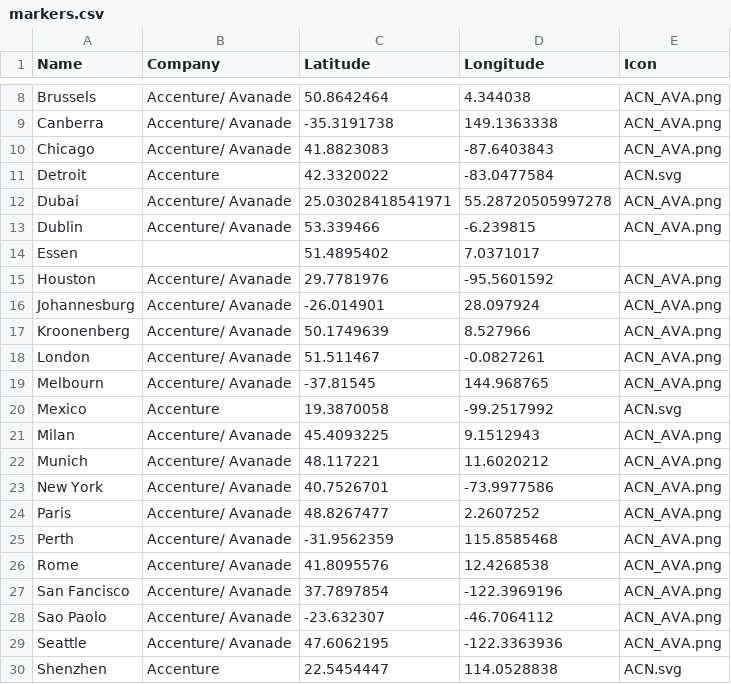
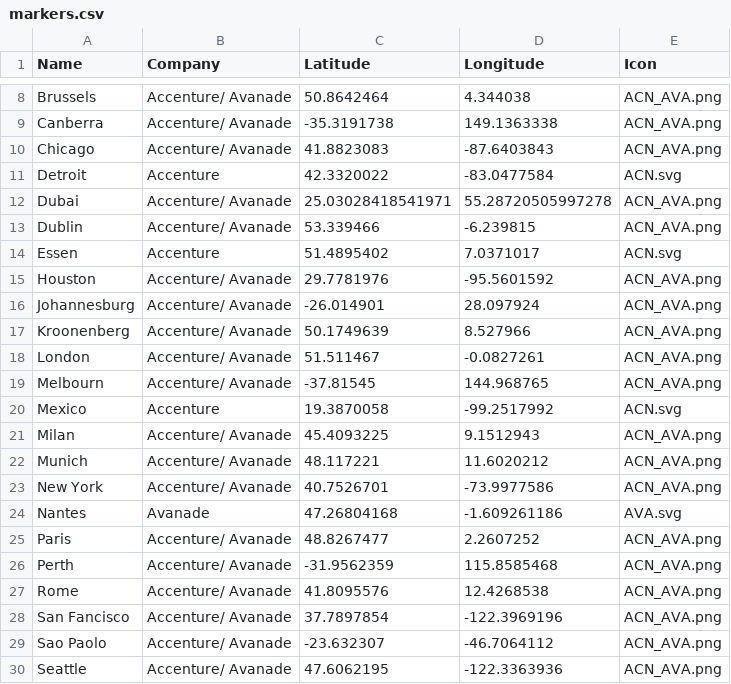
Before and after one commit to marchalvincent/marchalvincent.github.io, a CSV file: markers.csv, drawn as a sheet; only a part is shown, gaps mark what is left out; the shorter side is filled out with more unchanged rows.

Commit message:
fix Essen + add Nantes

```diff
--- a/markers.csv
+++ b/markers.csv
@@ -13,3 +13,3 @@ Dubai,Accenture/ Avanade,25.03028418541971,55.28720505997278,ACN_AVA.png
 Dublin,Accenture/ Avanade,53.339466,-6.239815,ACN_AVA.png
-Essen,,51.4895402,7.0371017,
+Essen,Accenture,51.4895402,7.0371017,ACN.svg
 Houston,Accenture/ Avanade,29.7781976,-95.5601592,ACN_AVA.png
@@ -23,2 +23,3 @@ Munich,Accenture/ Avanade,48.117221,11.6020212,ACN_AVA.png
 New York,Accenture/ Avanade,40.7526701,-73.9977586,ACN_AVA.png
+Nantes,Avanade,47.26804168,-1.609261186,AVA.svg
 Paris ,Accenture/ Avanade,48.8267477,2.2607252,ACN_AVA.png
```
Also changed, not shown: 1 other file.
